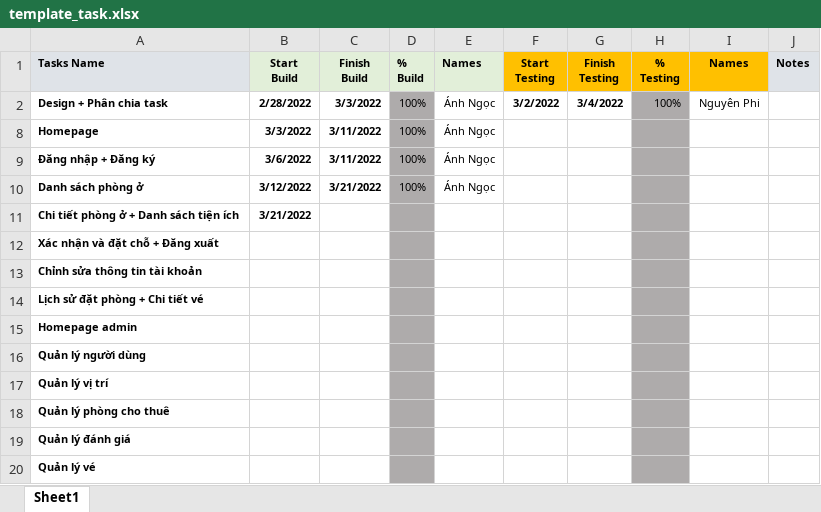
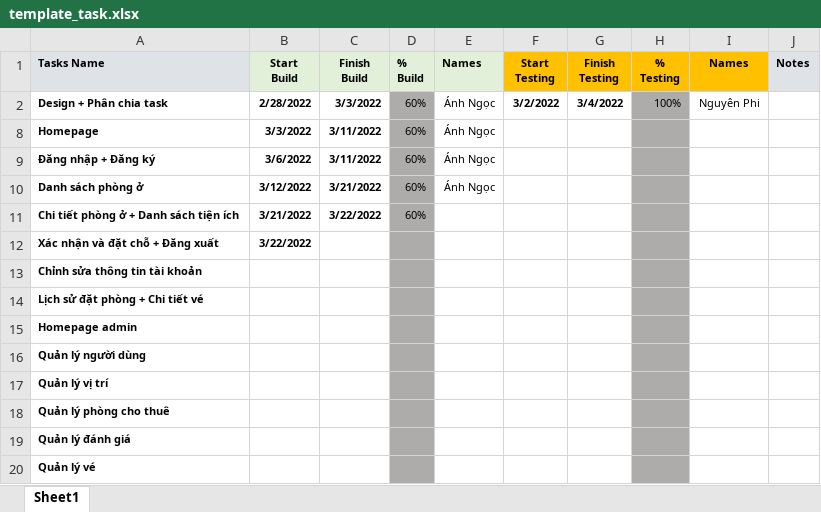
Before and after one commit to sarah-phan/Booking_Hotel, an Excel workbook: Document/template_task.xlsx, sheet Sheet1, drawn as a sheet; values as stored, in another font and other column widths than the file's, no borders; conditional formats not drawn; the diff names each change by its address in the sheet, - before the commit and + after, or states it on an @@ line.

```diff
--- a/Document/template_task.xlsx (sheet Sheet1)
+++ b/Document/template_task.xlsx (sheet Sheet1)
-D2 (% Build): 100%
+D2 (% Build): 60%
-D8:D10 (% Build): 100%
+D8:D10 (% Build): 60%
-C11 (Finish Build): (empty)
+C11 (Finish Build): 3/22/2022
-D11 (% Build): (empty)
+D11 (% Build): 60%
-B12 (Start Build): (empty)
+B12 (Start Build): 3/22/2022
```
Also changed, not shown: 12 other files.
